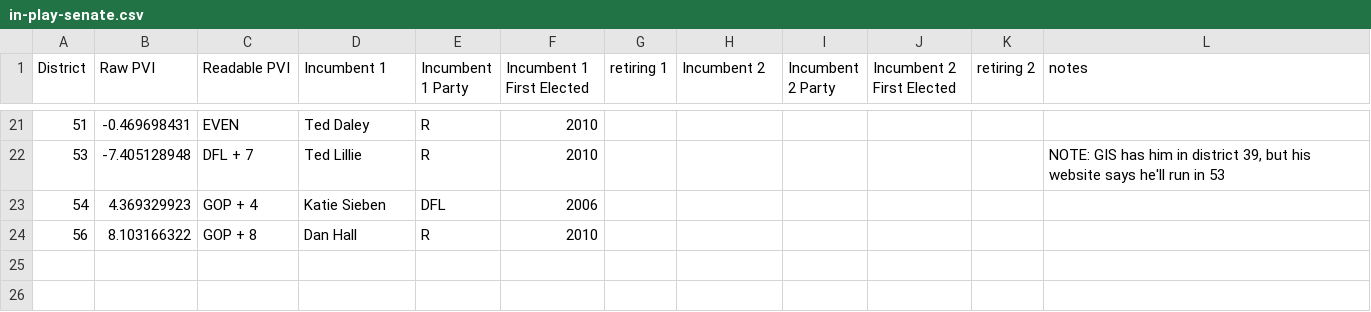
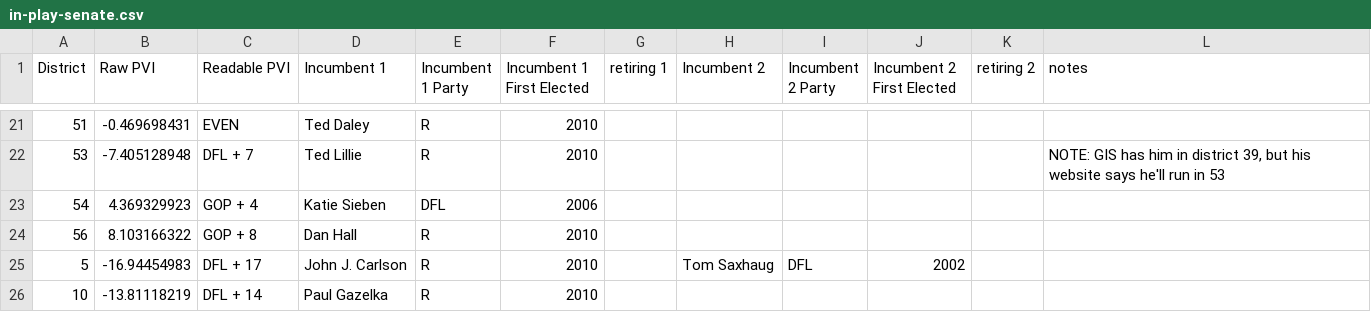
Before and after one commit to MinnPost/minnpost-redistricting-map-open-seats-2012, a CSV file: map/data/in-play-senate.csv, drawn as a sheet; only a part is shown, gaps mark what is left out.

```diff
--- a/map/data/in-play-senate.csv
+++ b/map/data/in-play-senate.csv
@@ -24 +24,3 @@ District,Raw PVI,Readable PVI,Incumbent 1,Incumbent 1 Party,Incumbent 1 First El
 56,8.103166322,GOP + 8,Dan Hall,R,2010,,,,,,
+5,-16.94454983,DFL + 17,John J. Carlson,R,2010,,Tom Saxhaug,DFL,2002,,
+10,-13.81118219,DFL + 14,Paul Gazelka,R,2010,,,,,,
```
Also changed, not shown: map/data/in-play-house.csv, 2 other files.
